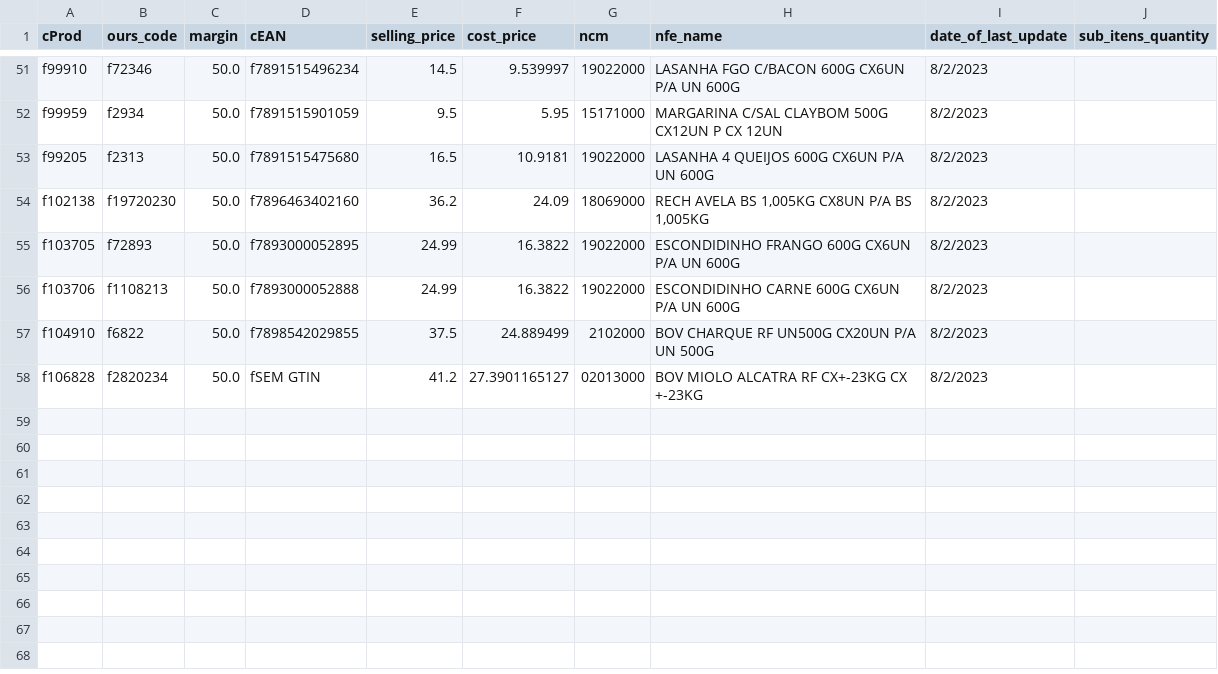
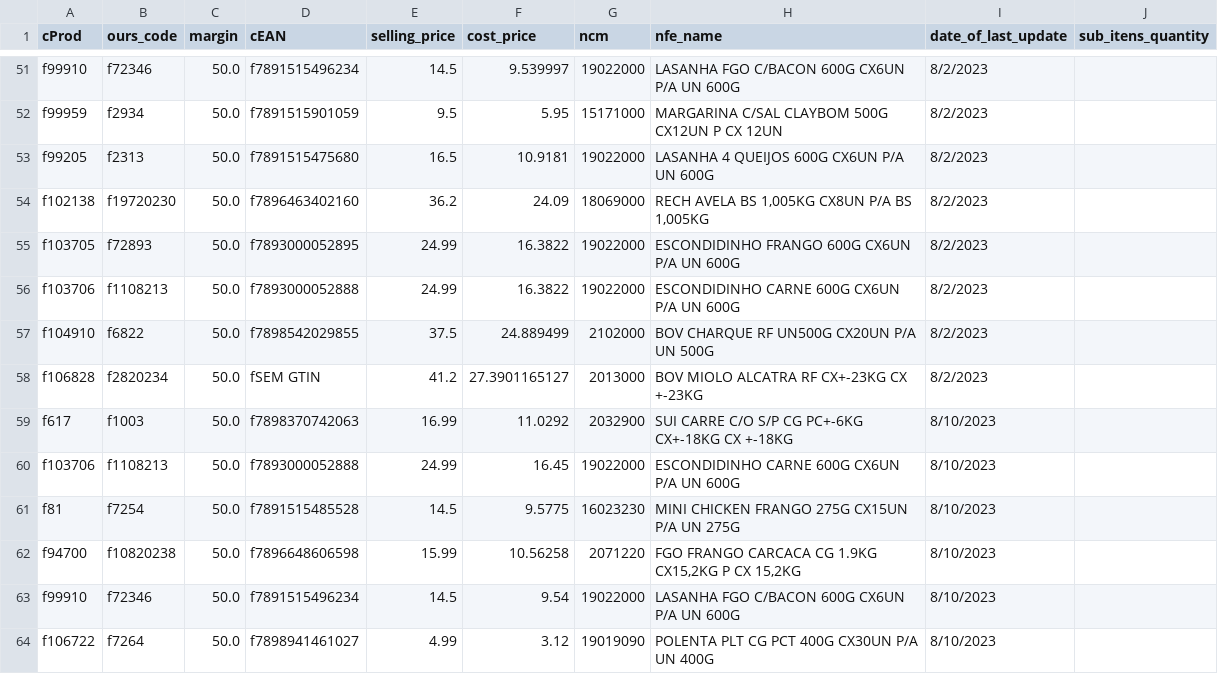
Before and after one commit to I3run01/bot-update-price-python, a CSV file: database/SEGALAS ALIMENTOS LTDA FILIAL3.csv, drawn as a sheet; only a part is shown, gaps mark what is left out.

```diff
--- a/database/SEGALAS ALIMENTOS LTDA FILIAL3.csv
+++ b/database/SEGALAS ALIMENTOS LTDA FILIAL3.csv
@@ -57,2 +57,8 @@ f103706,f1108213,50.0,f7893000052888,24.99,16.3822,19022000,ESCONDIDINHO CARNE 6
 f104910,f6822,50.0,f7898542029855,37.5,24.889499,2102000,BOV CHARQUE RF UN500G CX20UN P/A UN 500G,8/2/2023,
-f106828,f2820234,50.0,fSEM GTIN,41.2,27.3901165127,02013000,BOV MIOLO ALCATRA RF CX+-23KG CX +-23KG,8/2/2023,
+f106828,f2820234,50.0,fSEM GTIN,41.2,27.3901165127,2013000,BOV MIOLO ALCATRA RF CX+-23KG CX +-23KG,8/2/2023,
+f617,f1003,50.0,f7898370742063,16.99,11.0292,2032900,SUI CARRE C/O S/P CG PC+-6KG CX+-18KG CX +-18KG,8/10/2023,
+f103706,f1108213,50.0,f7893000052888,24.99,16.45,19022000,ESCONDIDINHO CARNE 600G CX6UN P/A UN 600G,8/10/2023,
+f81,f7254,50.0,f7891515485528,14.5,9.5775,16023230,MINI CHICKEN FRANGO 275G CX15UN P/A UN 275G,8/10/2023,
+f94700,f10820238,50.0,f7896648606598,15.99,10.56258,2071220,"FGO FRANGO CARCACA CG 1.9KG CX15,2KG P CX 15,2KG",8/10/2023,
+f99910,f72346,50.0,f7891515496234,14.5,9.54,19022000,LASANHA FGO C/BACON 600G CX6UN P/A UN 600G,8/10/2023,
+f106722,f7264,50.0,f7898941461027,4.99,3.12,19019090,POLENTA PLT CG PCT 400G CX30UN P/A UN 400G,8/10/2023,
```
Also changed, not shown: database/BOCCHI COM. DE SECOS E MOLHADOS LTDA.csv, database/BRF S.A..csv, 3 other files.
